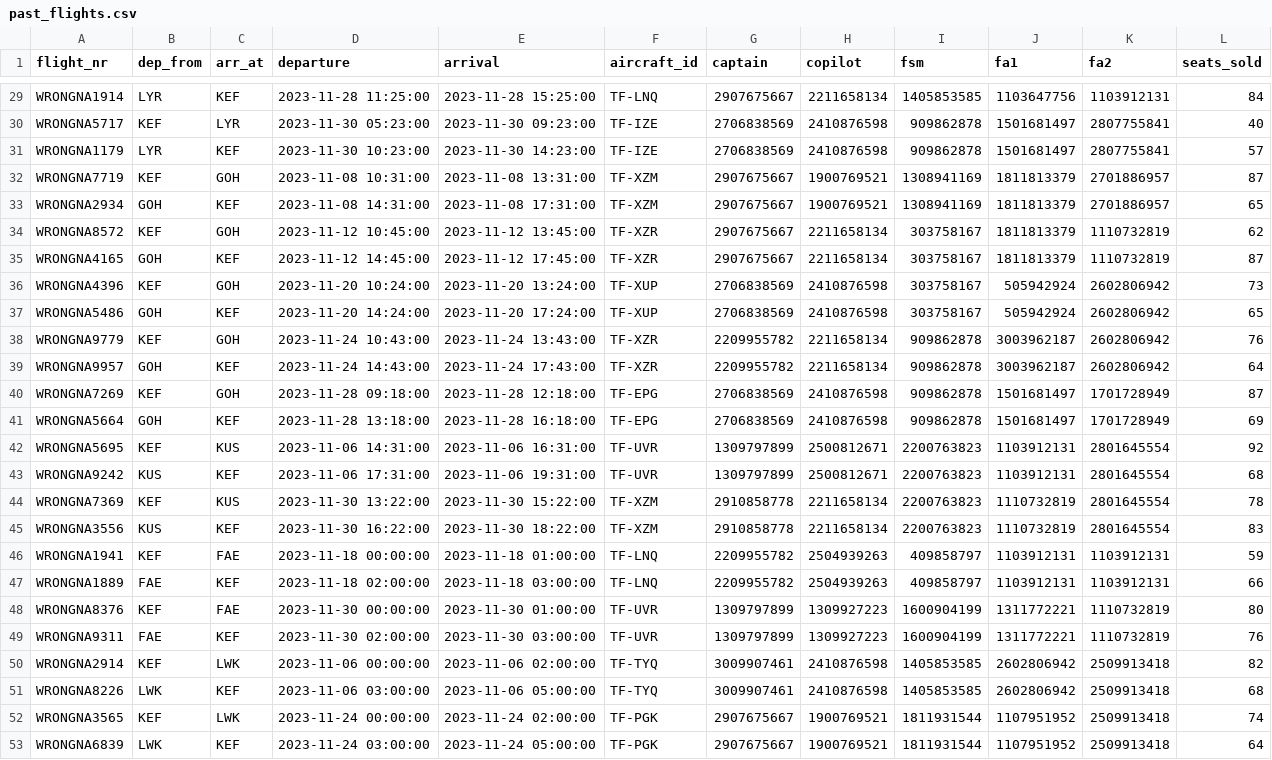
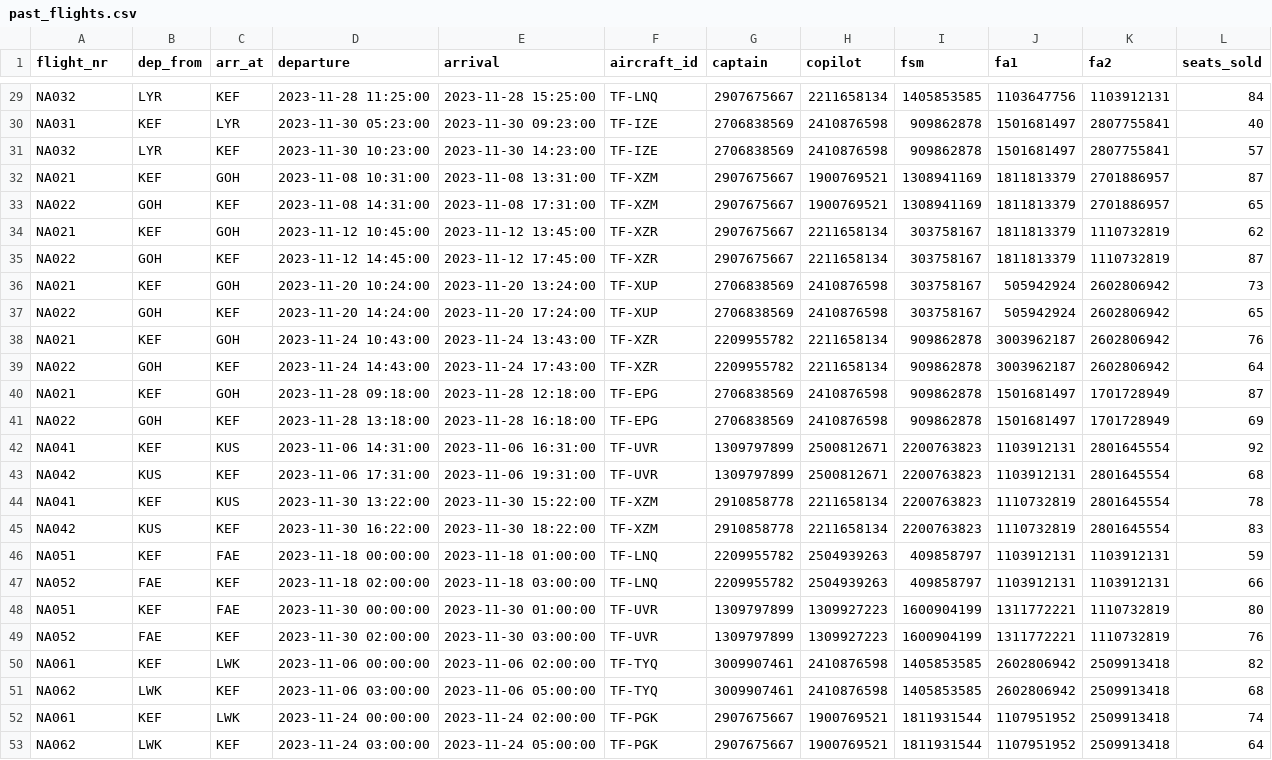
Before and after one commit to LarusThor/NaN-Air-Verklegt-1, a CSV file: files/past_flights.csv, drawn as a sheet; only a part is shown, gaps mark what is left out; the diff covers the shown part only; the diff names each change by its address in the sheet, - before the commit and + after, or states it on an @@ line.

Commit message:
update flight nr

```diff
--- a/files/past_flights.csv
+++ b/files/past_flights.csv
-A29 (flight_nr): WRONGNA1914
+A29 (flight_nr): NA032
-A30 (flight_nr): WRONGNA5717
+A30 (flight_nr): NA031
-A31 (flight_nr): WRONGNA1179
+A31 (flight_nr): NA032
-A32 (flight_nr): WRONGNA7719
+A32 (flight_nr): NA021
-A33 (flight_nr): WRONGNA2934
+A33 (flight_nr): NA022
-A34 (flight_nr): WRONGNA8572
+A34 (flight_nr): NA021
-A35 (flight_nr): WRONGNA4165
+A35 (flight_nr): NA022
-A36 (flight_nr): WRONGNA4396
+A36 (flight_nr): NA021
-A37 (flight_nr): WRONGNA5486
+A37 (flight_nr): NA022
-A38 (flight_nr): WRONGNA9779
+A38 (flight_nr): NA021
-A39 (flight_nr): WRONGNA9957
+A39 (flight_nr): NA022
-A40 (flight_nr): WRONGNA7269
+A40 (flight_nr): NA021
-A41 (flight_nr): WRONGNA5664
+A41 (flight_nr): NA022
-A42 (flight_nr): WRONGNA5695
+A42 (flight_nr): NA041
-A43 (flight_nr): WRONGNA9242
+A43 (flight_nr): NA042
-A44 (flight_nr): WRONGNA7369
+A44 (flight_nr): NA041
-A45 (flight_nr): WRONGNA3556
+A45 (flight_nr): NA042
-A46 (flight_nr): WRONGNA1941
+A46 (flight_nr): NA051
-A47 (flight_nr): WRONGNA1889
+A47 (flight_nr): NA052
-A48 (flight_nr): WRONGNA8376
+A48 (flight_nr): NA051
-A49 (flight_nr): WRONGNA9311
+A49 (flight_nr): NA052
-A50 (flight_nr): WRONGNA2914
+A50 (flight_nr): NA061
-A51 (flight_nr): WRONGNA8226
+A51 (flight_nr): NA062
-A52 (flight_nr): WRONGNA3565
+A52 (flight_nr): NA061
-A53 (flight_nr): WRONGNA6839
+A53 (flight_nr): NA062
```
Also changed, not shown: 27 edited cells elsewhere in this file.
